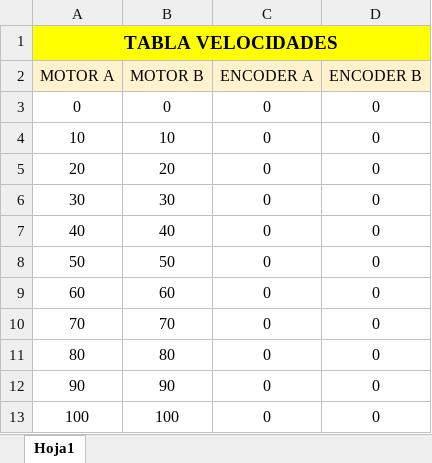
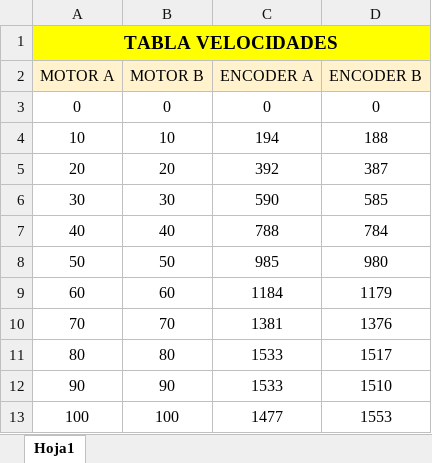
Before and after one commit to javichu95/Robotica, an Excel workbook: practica2/CalibrarVelocidades.xlsx, sheet Hoja1, drawn as a sheet; values as stored, in another font and other column widths than the file's, no borders; charts and pictures not drawn; the diff names each change by its address in the sheet, - before the commit and + after, or states it on an @@ line.

Commit message:
Calibrar vel

```diff
--- a/practica2/CalibrarVelocidades.xlsx (sheet Hoja1)
+++ b/practica2/CalibrarVelocidades.xlsx (sheet Hoja1)
-C4 (ENCODER A): 0
+C4 (ENCODER A): 194
-D4 (ENCODER B): 0
+D4 (ENCODER B): 188
-C5 (ENCODER A): 0
+C5 (ENCODER A): 392
-D5 (ENCODER B): 0
+D5 (ENCODER B): 387
-C6 (ENCODER A): 0
+C6 (ENCODER A): 590
-D6 (ENCODER B): 0
+D6 (ENCODER B): 585
-C7 (ENCODER A): 0
+C7 (ENCODER A): 788
-D7 (ENCODER B): 0
+D7 (ENCODER B): 784
-C8 (ENCODER A): 0
+C8 (ENCODER A): 985
-D8 (ENCODER B): 0
+D8 (ENCODER B): 980
-C9 (ENCODER A): 0
+C9 (ENCODER A): 1184
-D9 (ENCODER B): 0
+D9 (ENCODER B): 1179
-C10 (ENCODER A): 0
+C10 (ENCODER A): 1381
-D10 (ENCODER B): 0
+D10 (ENCODER B): 1376
-C11:C12 (ENCODER A): 0
+C11:C12 (ENCODER A): 1533
-D11 (ENCODER B): 0
+D11 (ENCODER B): 1517
-D12 (ENCODER B): 0
+D12 (ENCODER B): 1510
-C13 (ENCODER A): 0
+C13 (ENCODER A): 1477
-D13 (ENCODER B): 0
+D13 (ENCODER B): 1553
```
Also changed, not shown: charts or pictures, 1 other file.
